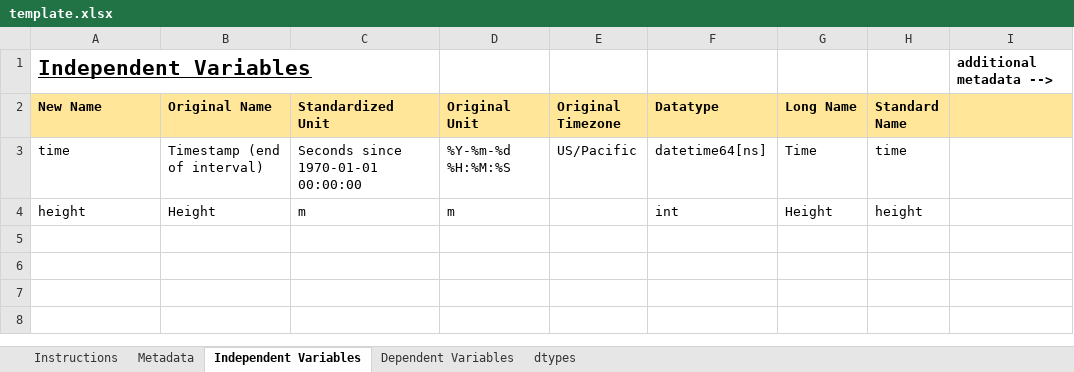
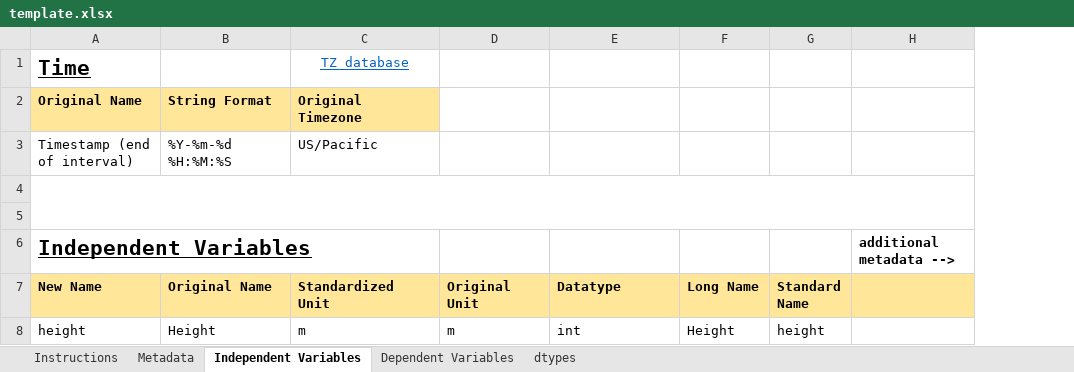
Before and after one commit to tsdat/tools, an Excel workbook: src/tools/excel2yaml/template.xlsx, sheet Independent Variables, drawn as a sheet; values as stored, in another font and other column widths than the file's, no borders; removed rows and columns are numbered as before the commit, all else as after; ↵ is a line break in a cell; the diff names each change by its address in the sheet, - before the commit and + after, or states it on an @@ line.

Commit message:
Handle time better

```diff
--- a/src/tools/excel2yaml/template.xlsx (sheet Independent Variables)
+++ b/src/tools/excel2yaml/template.xlsx (sheet Independent Variables)
-column E (Original Timezone), empty
+row 1: Time |  | TZ database
+row 2: Original Name | String Format | Original Timezone
+row 3: Timestamp (end of interval) | %Y-%m-%d %H:%M:%S | US/Pacific
+row 4: (empty)
+row 5: (empty)
-H6: additional metadata -->
+H6: additional ↵ metadata -->
-row 3: time | Timestamp (end of interval) | Seconds since 1970-01-01 00:00:00 | %Y-%m-%d %H:%M:%S | US/Pacific | datetime64[ns] | Time | time
```
Also changed, not shown: sheet Instructions, 6 other files.
